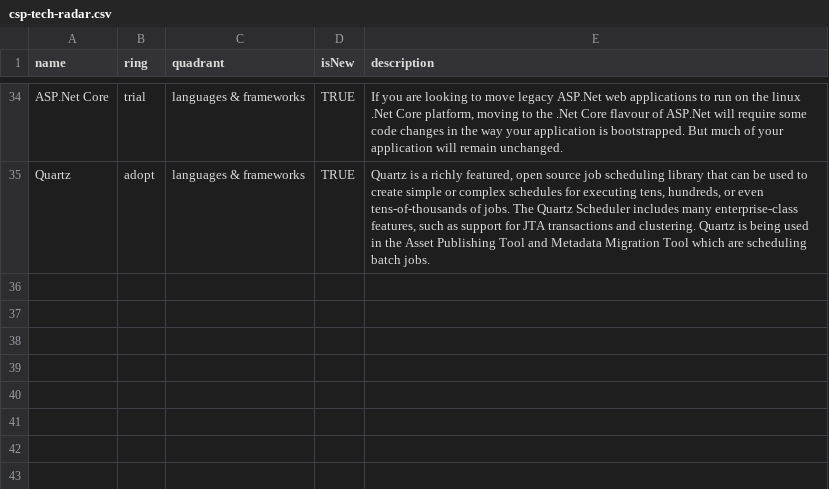
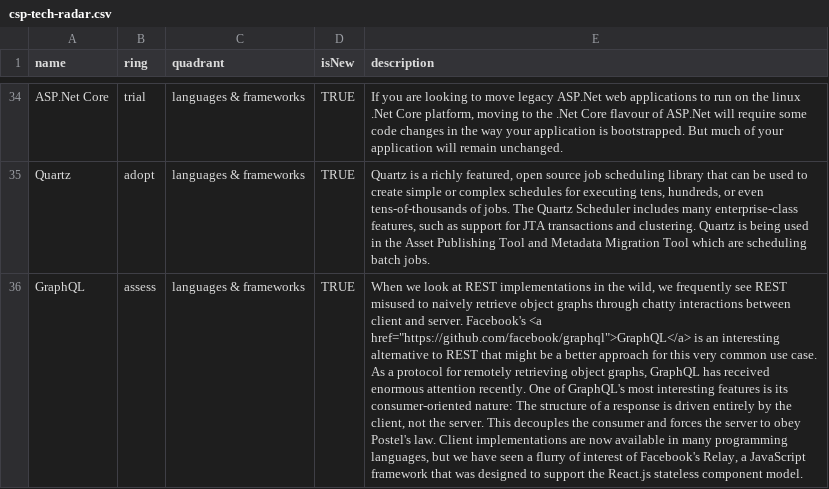
Before and after one commit to sky-uk/csp-tech-radar, a CSV file: csp-tech-radar.csv, drawn as a sheet; only a part is shown, gaps mark what is left out; the diff names each change by its address in the sheet, - before the commit and + after, or states it on an @@ line.

Commit message:
add graphql to assess in languages&frameworks

```diff
--- a/csp-tech-radar.csv
+++ b/csp-tech-radar.csv
+row 36: GraphQL | assess | languages & frameworks | TRUE | When we look at REST implementations in the wild, we frequently see REST misused to naively retrieve object graphs through chatty interactions between client and server. Facebook's <a href="https://github.com/facebook/graphql">GraphQL</a> is an interesting alternative to REST that might be a better approach for this very common use case. As a protocol for remotely retrieving object graphs, GraphQL has received enormous attention recently. One of GraphQL's most interesting features is its consumer-oriented nature: The structure of a response is driven entirely by the client, not the server. This decouples the consumer and forces the server to obey Postel's law. Client implementations are now available in many programming languages, but we have seen a flurry of interest of Facebook's Relay, a JavaScript framework that was designed to support the React.js stateless component model.
```
